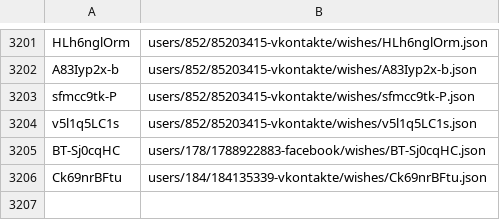
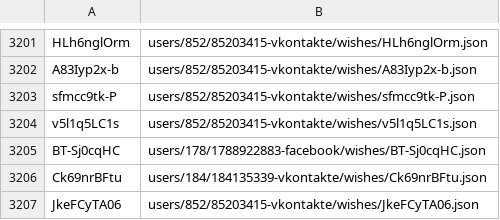
Before and after one commit to knigopis/repo.knigopis.com, a CSV file: wishes.csv, drawn as a sheet; only a part is shown, gaps mark what is left out.

```diff
--- a/wishes.csv
+++ b/wishes.csv
@@ -3206 +3206,2 @@ BT-Sj0cqHC,users/178/1788922883-facebook/wishes/BT-Sj0cqHC.json
 Ck69nrBFtu,users/184/184135339-vkontakte/wishes/Ck69nrBFtu.json
+JkeFCyTA06,users/852/85203415-vkontakte/wishes/JkeFCyTA06.json
```
Also changed, not shown: 2 other files.
